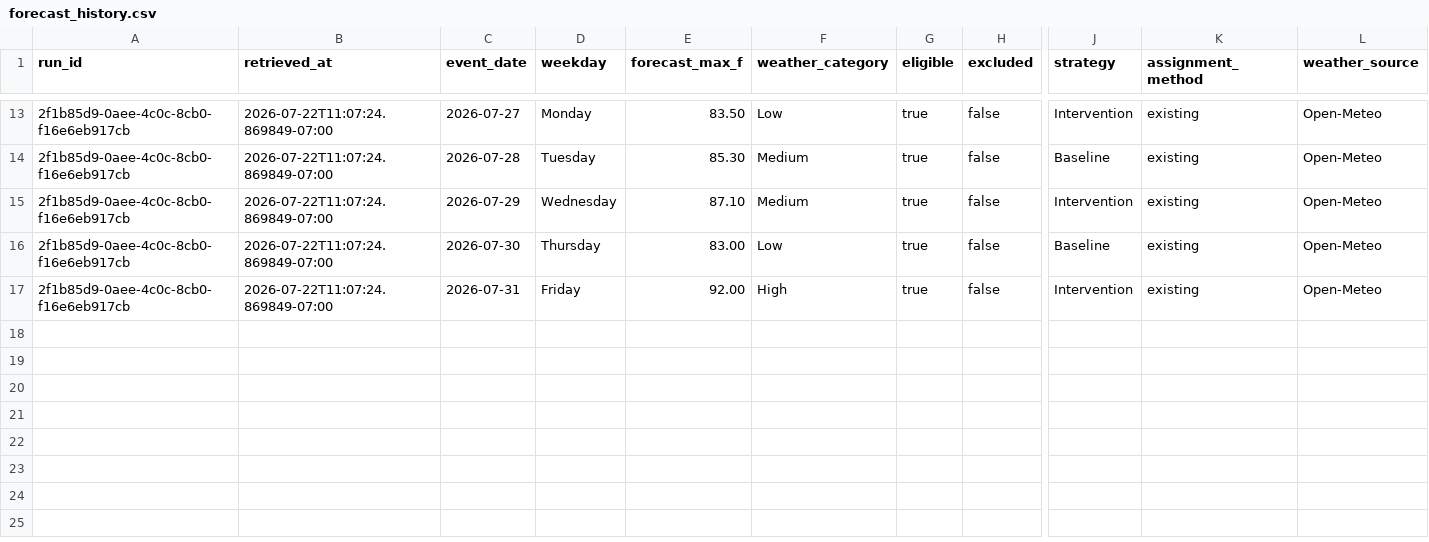
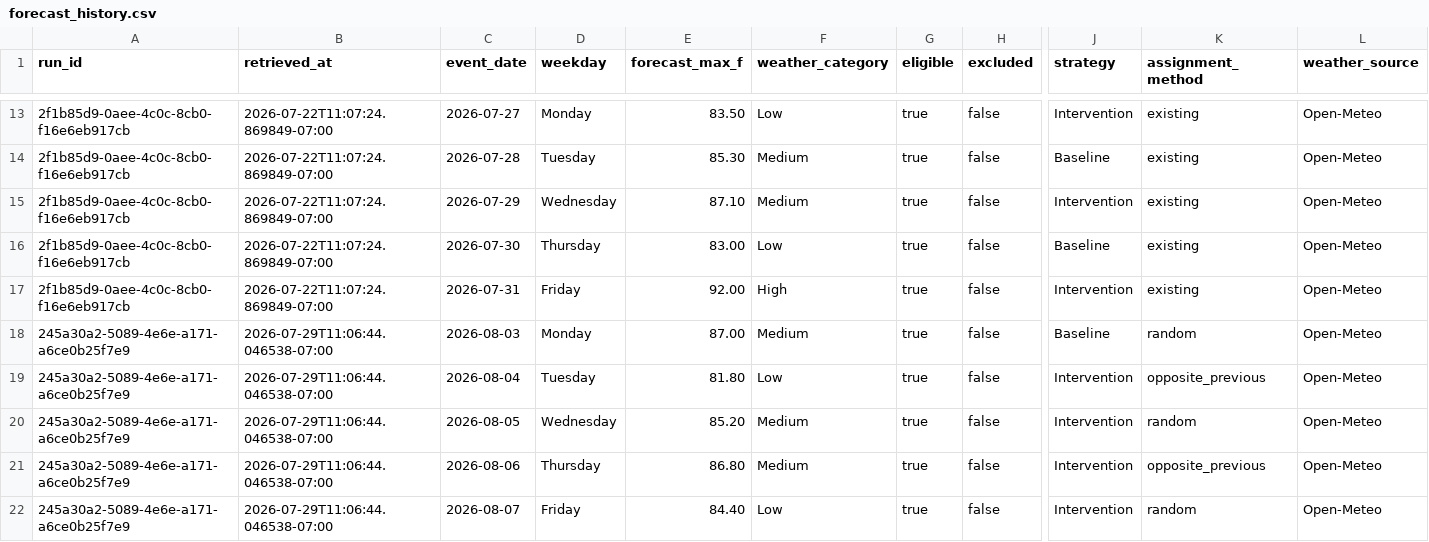
Before and after one commit to TharangaJay/df_event_scheduler, a CSV file: data/forecast_history.csv, drawn as a sheet; only a part is shown, gaps mark what is left out; rows hold the shown columns only; the diff names each change by its address in the sheet, - before the commit and + after, or states it on an @@ line.

```diff
--- a/data/forecast_history.csv
+++ b/data/forecast_history.csv
+row 18: 245a30a2-5089-4e6e-a171-a6ce0b25f7e9 | 2026-07-29T11:06:44.046538-07:00 | 2026-08-03 | Monday | 87.00 | Medium | true | false | Baseline | random | Open-Meteo
+row 19: 245a30a2-5089-4e6e-a171-a6ce0b25f7e9 | 2026-07-29T11:06:44.046538-07:00 | 2026-08-04 | Tuesday | 81.80 | Low | true | false | Intervention | opposite_previous | Open-Meteo
+row 20: 245a30a2-5089-4e6e-a171-a6ce0b25f7e9 | 2026-07-29T11:06:44.046538-07:00 | 2026-08-05 | Wednesday | 85.20 | Medium | true | false | Intervention | random | Open-Meteo
+row 21: 245a30a2-5089-4e6e-a171-a6ce0b25f7e9 | 2026-07-29T11:06:44.046538-07:00 | 2026-08-06 | Thursday | 86.80 | Medium | true | false | Intervention | opposite_previous | Open-Meteo
+row 22: 245a30a2-5089-4e6e-a171-a6ce0b25f7e9 | 2026-07-29T11:06:44.046538-07:00 | 2026-08-07 | Friday | 84.40 | Low | true | false | Intervention | random | Open-Meteo
```
Also changed, not shown: data/assignment_history.csv.
